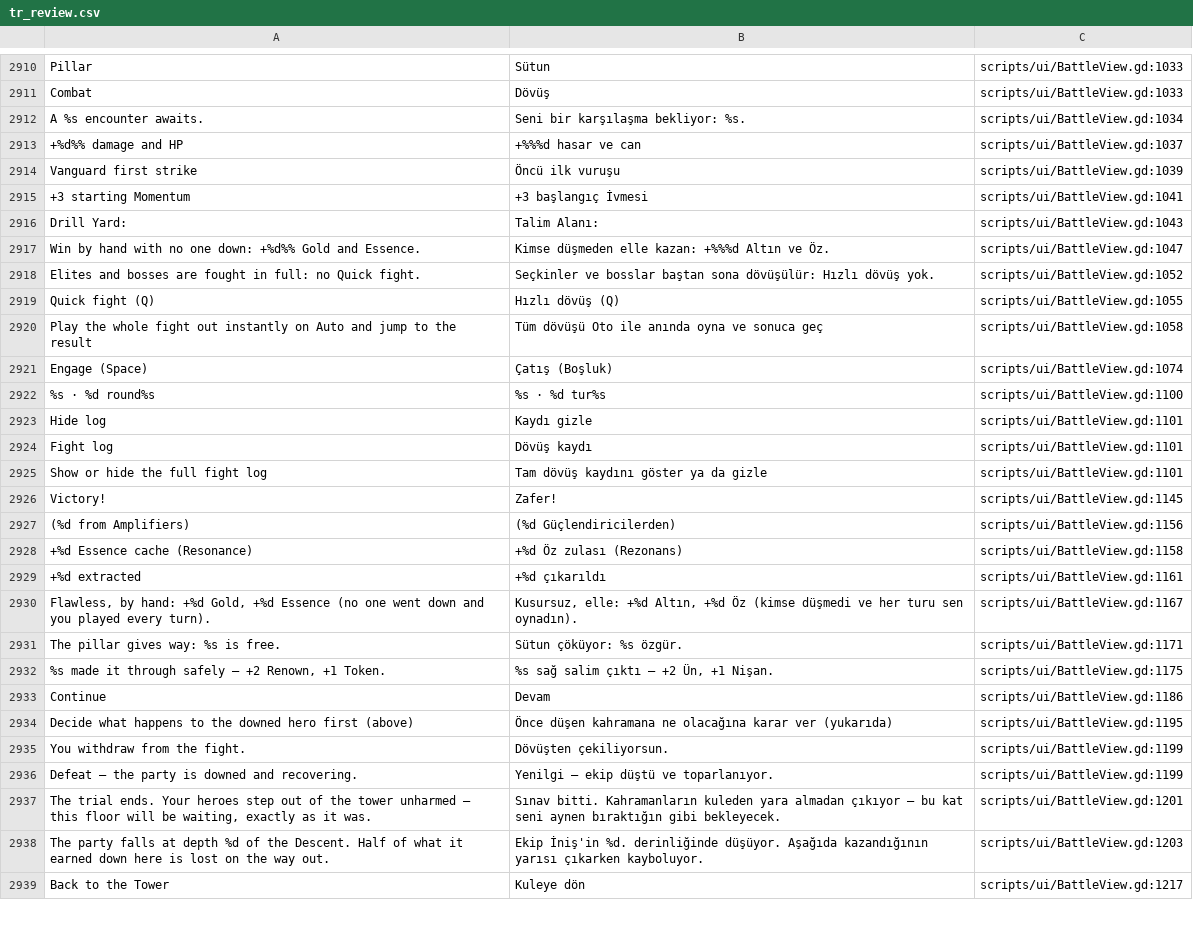
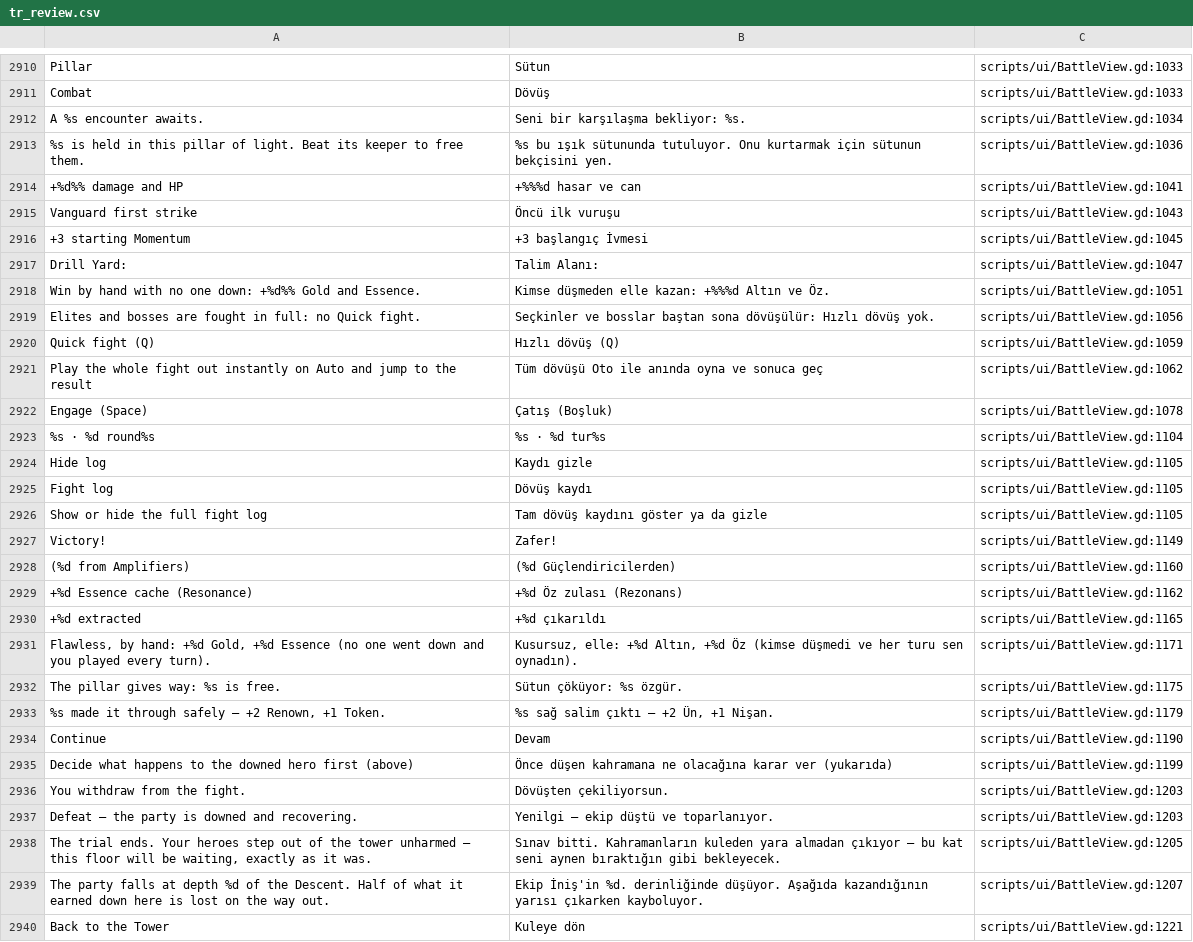
Before and after one commit to lexingel/godot-guilds-system, a CSV file: docs/translation/tr_review.csv, drawn as a sheet; only a part is shown, gaps mark what is left out; the diff covers the shown part only.

```diff
--- a/docs/translation/tr_review.csv
+++ b/docs/translation/tr_review.csv
@@ -2968,28 +2968,29 @@ Combat,Dövüş,scripts/ui/BattleView.gd:1033
 A %s encounter awaits.,Seni bir karşılaşma bekliyor: %s.,scripts/ui/BattleView.gd:1034
-+%d%% damage and HP,+%%%d hasar ve can,scripts/ui/BattleView.gd:1037
-Vanguard first strike,Öncü ilk vuruşu,scripts/ui/BattleView.gd:1039
-+3 starting Momentum,+3 başlangıç İvmesi,scripts/ui/BattleView.gd:1041
-Drill Yard: ,Talim Alanı: ,scripts/ui/BattleView.gd:1043
-Win by hand with no one down: +%d%% Gold and Essence.,Kimse düşmeden elle kazan: +%%%d Altın ve Öz.,scripts/ui/BattleView.gd:1047
-Elites and bosses are fought in full: no Quick fight.,Seçkinler ve bosslar baştan sona dövüşülür: Hızlı dövüş yok.,scripts/ui/BattleView.gd:1052
-Quick fight  (Q),Hızlı dövüş  (Q),scripts/ui/BattleView.gd:1055
-Play the whole fight out instantly on Auto and jump to the result,Tüm dövüşü Oto ile anında oyna ve sonuca geç,scripts/ui/BattleView.gd:1058
-Engage  (Space),Çatış  (Boşluk),scripts/ui/BattleView.gd:1074
-%s · %d round%s,%s · %d tur%s,scripts/ui/BattleView.gd:1100
-Hide log,Kaydı gizle,scripts/ui/BattleView.gd:1101
-Fight log,Dövüş kaydı,scripts/ui/BattleView.gd:1101
-Show or hide the full fight log,Tam dövüş kaydını göster ya da gizle,scripts/ui/BattleView.gd:1101
-Victory!,Zafer!,scripts/ui/BattleView.gd:1145
- (%d from Amplifiers), (%d Güçlendiricilerden),scripts/ui/BattleView.gd:1156
-  +%d Essence cache (Resonance),  +%d Öz zulası (Rezonans),scripts/ui/BattleView.gd:1158
-  +%d extracted,  +%d çıkarıldı,scripts/ui/BattleView.gd:1161
-"Flawless, by hand: +%d Gold, +%d Essence (no one went down and you played every turn).","Kusursuz, elle: +%d Altın, +%d Öz (kimse düşmedi ve her turu sen oynadın).",scripts/ui/BattleView.gd:1167
-The pillar gives way: %s is free.,Sütun çöküyor: %s özgür.,scripts/ui/BattleView.gd:1171
-"%s made it through safely — +2 Renown, +1 Token.","%s sağ salim çıktı — +2 Ün, +1 Nişan.",scripts/ui/BattleView.gd:1175
-Continue,Devam,scripts/ui/BattleView.gd:1186
-Decide what happens to the downed hero first (above),Önce düşen kahramana ne olacağına karar ver (yukarıda),scripts/ui/BattleView.gd:1195
-You withdraw from the fight.,Dövüşten çekiliyorsun.,scripts/ui/BattleView.gd:1199
-Defeat — the party is downed and recovering.,Yenilgi — ekip düştü ve toparlanıyor.,scripts/ui/BattleView.gd:1199
-"The trial ends. Your heroes step out of the tower unharmed — this floor will be waiting, exactly as it was.",Sınav bitti. Kahramanların kuleden yara almadan çıkıyor — bu kat seni aynen bıraktığın gibi bekleyecek.,scripts/ui/BattleView.gd:1201
-The party falls at depth %d of the Descent. Half of what it earned down here is lost on the way out.,Ekip İniş'in %d. derinliğinde düşüyor. Aşağıda kazandığının yarısı çıkarken kayboluyor.,scripts/ui/BattleView.gd:1203
-Back to the Tower,Kuleye dön,scripts/ui/BattleView.gd:1217
+%s is held in this pillar of light. Beat its keeper to free them.,%s bu ışık sütununda tutuluyor. Onu kurtarmak için sütunun bekçisini yen.,scripts/ui/BattleView.gd:1036
++%d%% damage and HP,+%%%d hasar ve can,scripts/ui/BattleView.gd:1041
+Vanguard first strike,Öncü ilk vuruşu,scripts/ui/BattleView.gd:1043
++3 starting Momentum,+3 başlangıç İvmesi,scripts/ui/BattleView.gd:1045
+Drill Yard: ,Talim Alanı: ,scripts/ui/BattleView.gd:1047
+Win by hand with no one down: +%d%% Gold and Essence.,Kimse düşmeden elle kazan: +%%%d Altın ve Öz.,scripts/ui/BattleView.gd:1051
+Elites and bosses are fought in full: no Quick fight.,Seçkinler ve bosslar baştan sona dövüşülür: Hızlı dövüş yok.,scripts/ui/BattleView.gd:1056
+Quick fight  (Q),Hızlı dövüş  (Q),scripts/ui/BattleView.gd:1059
+Play the whole fight out instantly on Auto and jump to the result,Tüm dövüşü Oto ile anında oyna ve sonuca geç,scripts/ui/BattleView.gd:1062
+Engage  (Space),Çatış  (Boşluk),scripts/ui/BattleView.gd:1078
+%s · %d round%s,%s · %d tur%s,scripts/ui/BattleView.gd:1104
+Hide log,Kaydı gizle,scripts/ui/BattleView.gd:1105
+Fight log,Dövüş kaydı,scripts/ui/BattleView.gd:1105
+Show or hide the full fight log,Tam dövüş kaydını göster ya da gizle,scripts/ui/BattleView.gd:1105
+Victory!,Zafer!,scripts/ui/BattleView.gd:1149
+ (%d from Amplifiers), (%d Güçlendiricilerden),scripts/ui/BattleView.gd:1160
+  +%d Essence cache (Resonance),  +%d Öz zulası (Rezonans),scripts/ui/BattleView.gd:1162
+  +%d extracted,  +%d çıkarıldı,scripts/ui/BattleView.gd:1165
+"Flawless, by hand: +%d Gold, +%d Essence (no one went down and you played every turn).","Kusursuz, elle: +%d Altın, +%d Öz (kimse düşmedi ve her turu sen oynadın).",scripts/ui/BattleView.gd:1171
+The pillar gives way: %s is free.,Sütun çöküyor: %s özgür.,scripts/ui/BattleView.gd:1175
+"%s made it through safely — +2 Renown, +1 Token.","%s sağ salim çıktı — +2 Ün, +1 Nişan.",scripts/ui/BattleView.gd:1179
+Continue,Devam,scripts/ui/BattleView.gd:1190
+Decide what happens to the downed hero first (above),Önce düşen kahramana ne olacağına karar ver (yukarıda),scripts/ui/BattleView.gd:1199
+You withdraw from the fight.,Dövüşten çekiliyorsun.,scripts/ui/BattleView.gd:1203
+Defeat — the party is downed and recovering.,Yenilgi — ekip düştü ve toparlanıyor.,scripts/ui/BattleView.gd:1203
+"The trial ends. Your heroes step out of the tower unharmed — this floor will be waiting, exactly as it was.",Sınav bitti. Kahramanların kuleden yara almadan çıkıyor — bu kat seni aynen bıraktığın gibi bekleyecek.,scripts/ui/BattleView.gd:1205
+The party falls at depth %d of the Descent. Half of what it earned down here is lost on the way out.,Ekip İniş'in %d. derinliğinde düşüyor. Aşağıda kazandığının yarısı çıkarken kayboluyor.,scripts/ui/BattleView.gd:1207
+Back to the Tower,Kuleye dön,scripts/ui/BattleView.gd:1221
```
Also changed, not shown: 1 added row and 146 edited cells elsewhere in this file, 4 other files.
